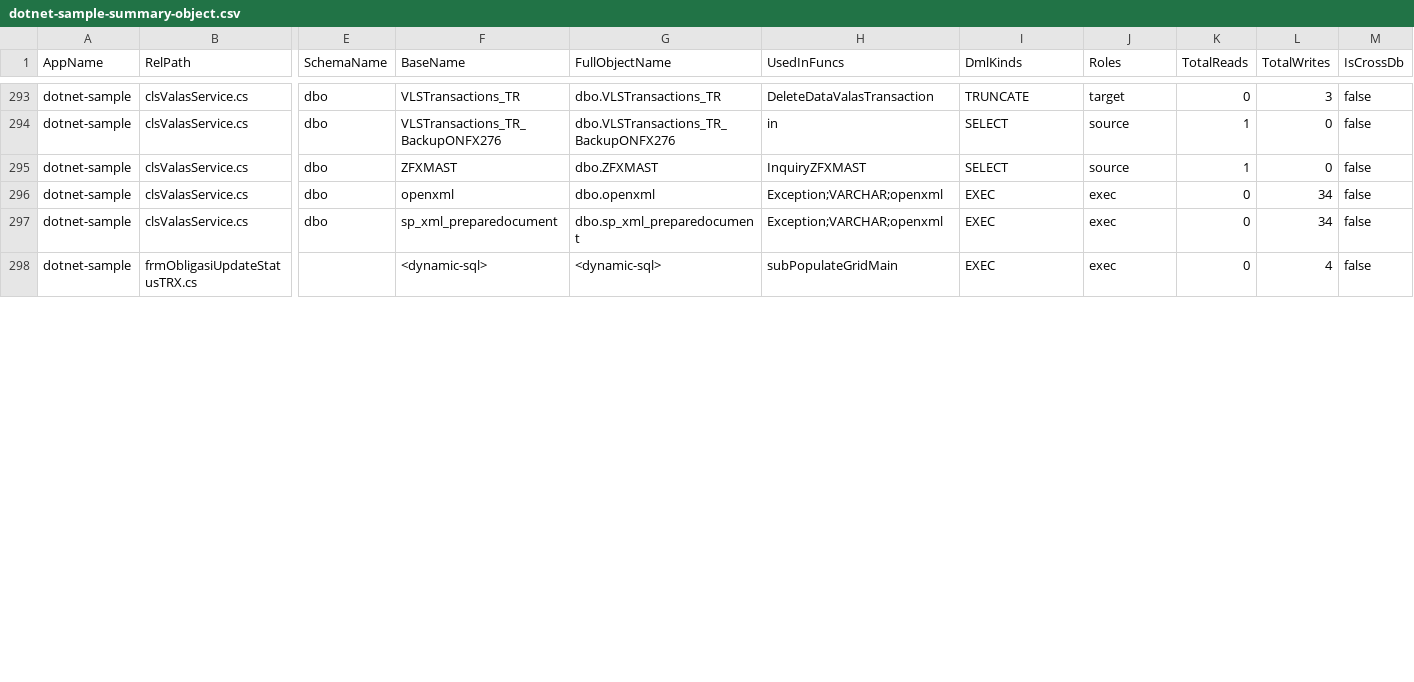
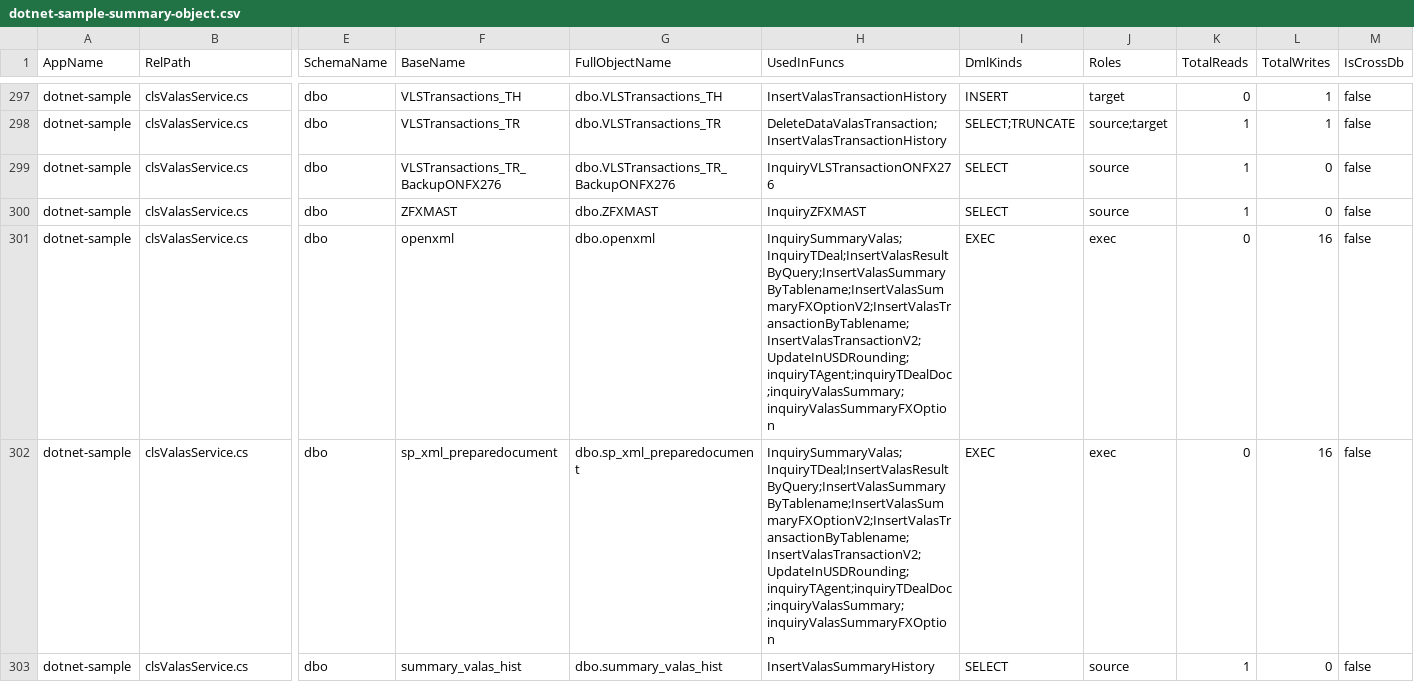
Before and after one commit to alkahfi6/code_sql_scan, a CSV file: out_regress/dotnet-sample-summary-object.csv, drawn as a sheet; only a part is shown, gaps mark what is left out; removed rows and columns are numbered as before the commit, all else as after; rows hold the shown columns only; the diff covers the shown part only; the diff names each change by its address in the sheet, - before the commit and + after, or states it on an @@ line.

Commit message:
fix(dotnet): add pseudo object fields (IsPseudoObject, PseudoKind) to raw+summary

```diff
--- a/out_regress/dotnet-sample-summary-object.csv
+++ b/out_regress/dotnet-sample-summary-object.csv
-F297 (BaseName): VLSTransactions_TR
+F297 (BaseName): VLSTransactions_TH
-G297 (FullObjectName): dbo.VLSTransactions_TR
+G297 (FullObjectName): dbo.VLSTransactions_TH
-H297 (UsedInFuncs): DeleteDataValasTransaction
+H297 (UsedInFuncs): InsertValasTransactionHistory
-I297 (DmlKinds): TRUNCATE
+I297 (DmlKinds): INSERT
-L297 (TotalWrites): 3
+L297 (TotalWrites): 1
+row 298: dotnet-sample | clsValasService.cs | dbo | VLSTransactions_TR | dbo.VLSTransactions_TR | DeleteDataValasTransaction;InsertValasTransactionHistory | SELECT;TRUNCATE | source;target | 1 | 1 | false
-H299 (UsedInFuncs): in
+H299 (UsedInFuncs): InquiryVLSTransactionONFX276
-H301:H302 (UsedInFuncs): Exception;VARCHAR;openxml
+H301:H302 (UsedInFuncs): InquirySummaryValas;InquiryTDeal;InsertValasResultByQuery;InsertValasSummaryByTablename;InsertValasSummaryFXOptionV2;InsertValasTransactionByTablename;InsertValasTransactionV2;UpdateInUSDRounding;inquiryTAgent;inquiryTDealDoc;inquiryValasSummary;inquiryValasSummaryFXOption
-L301:L302 (TotalWrites): 34
+L301:L302 (TotalWrites): 16
-row 298: dotnet-sample | frmObligasiUpdateStatusTRX.cs |  | <dynamic-sql> | <dynamic-sql> | subPopulateGridMain | EXEC | exec | 0 | 4 | false
+row 303: dotnet-sample | clsValasService.cs | dbo | summary_valas_hist | dbo.summary_valas_hist | InsertValasSummaryHistory | SELECT | source | 1 | 0 | false
```
Also changed, not shown: 4 added rows and 60 edited cells elsewhere in this file, out_regress/dotnet-sample-summary-form.csv, out_regress/dotnet-sample-summary-function.csv, 5 other files.
